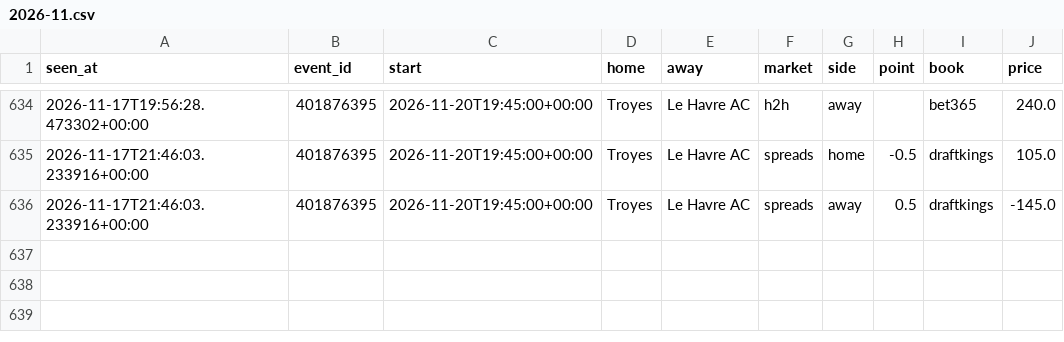
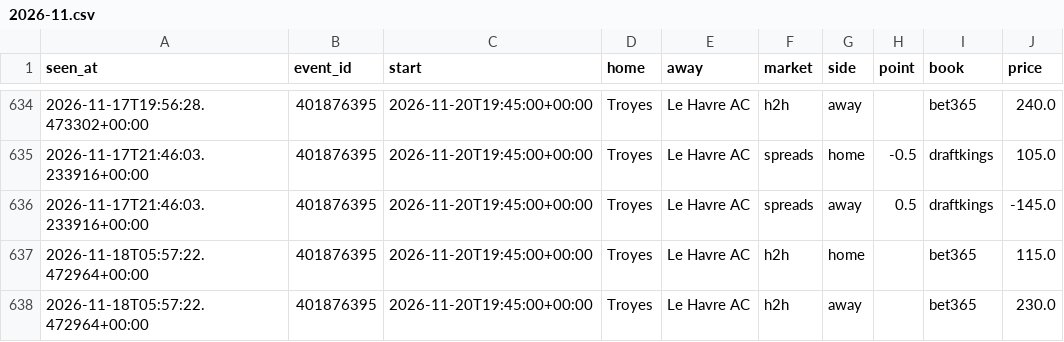
Before and after one commit to tdrey10/sports, a CSV file: data/odds/ligue1/2026-11.csv, drawn as a sheet; only a part is shown, gaps mark what is left out.

```diff
--- a/data/odds/ligue1/2026-11.csv
+++ b/data/odds/ligue1/2026-11.csv
@@ -636 +636,3 @@ seen_at,event_id,start,home,away,market,side,point,book,price
 2026-11-17T21:46:03.233916+00:00,401876395,2026-11-20T19:45:00+00:00,Troyes,Le Havre AC,spreads,away,0.5,draftkings,-145.0
+2026-11-18T05:57:22.472964+00:00,401876395,2026-11-20T19:45:00+00:00,Troyes,Le Havre AC,h2h,home,,bet365,115.0
+2026-11-18T05:57:22.472964+00:00,401876395,2026-11-20T19:45:00+00:00,Troyes,Le Havre AC,h2h,away,,bet365,230.0
```
Also changed, not shown: data/odds/bundesliga/2026-11.csv, data/odds/nba/2026-11.csv, 11 other files.
